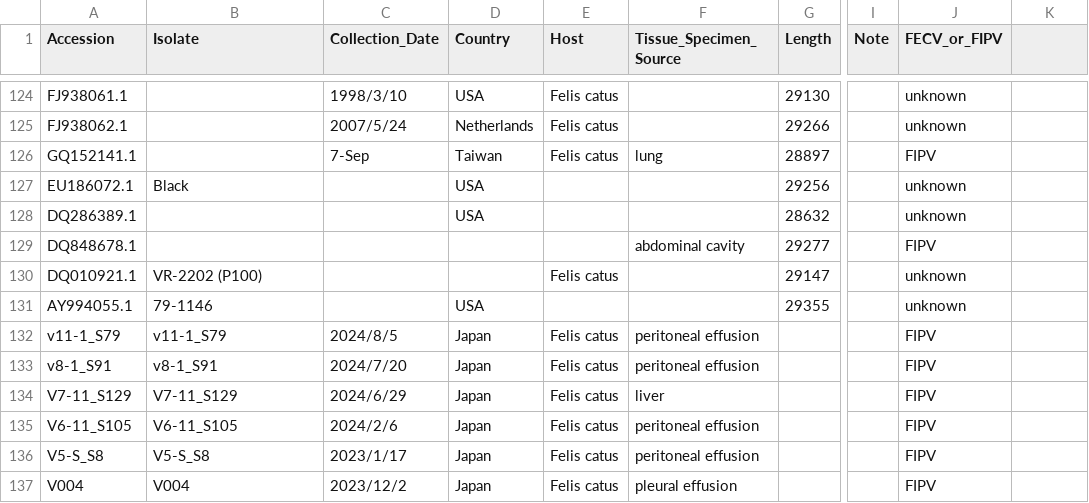
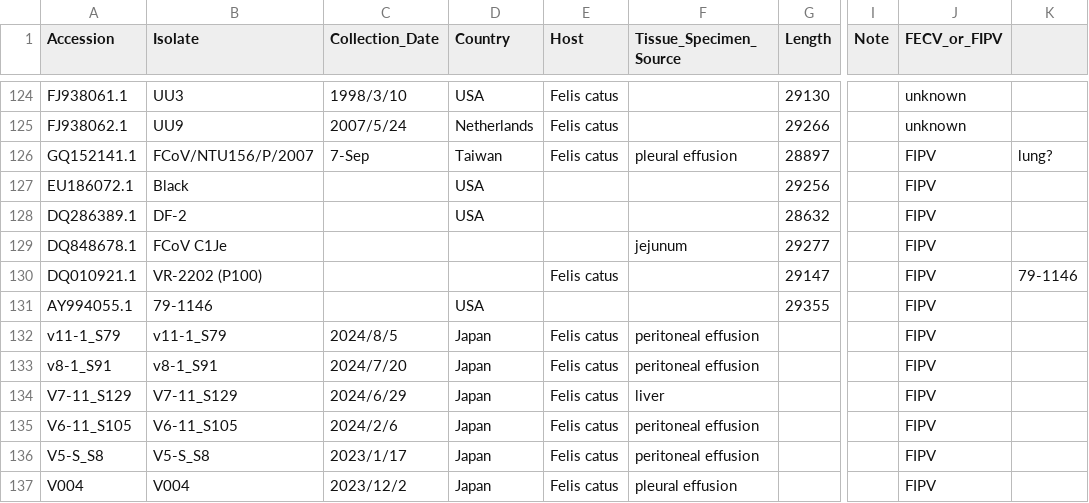
Before and after one commit to skawakubo/FCoV-evolution, a TSV file: FCoV_wg/FCoV_all_full_meta_250830_modified.tsv, drawn as a sheet; only a part is shown, gaps mark what is left out; the diff covers the shown part only; the diff names each change by its address in the sheet, - before the commit and + after, or states it on an @@ line.

```diff
--- a/FCoV_wg/FCoV_all_full_meta_250830_modified.tsv
+++ b/FCoV_wg/FCoV_all_full_meta_250830_modified.tsv
-B124 (Isolate): (empty)
+B124 (Isolate): UU3
-B125 (Isolate): (empty)
+B125 (Isolate): UU9
-B126 (Isolate): (empty)
+B126 (Isolate): FCoV/NTU156/P/2007
-F126 (Tissue_Specimen_Source): lung
+F126 (Tissue_Specimen_Source): pleural effusion
-K126: (empty)
+K126: lung?
-J127:J128 (FECV_or_FIPV): unknown
+J127:J128 (FECV_or_FIPV): FIPV
-B128 (Isolate): (empty)
+B128 (Isolate): DF-2
-B129 (Isolate): (empty)
+B129 (Isolate): FCoV C1Je
-F129 (Tissue_Specimen_Source): abdominal cavity
+F129 (Tissue_Specimen_Source): jejunum
-J130:J131 (FECV_or_FIPV): unknown
+J130:J131 (FECV_or_FIPV): FIPV
-K130: (empty)
+K130: 79-1146
```
Also changed, not shown: 28 edited cells elsewhere in this file, 11 other files.
